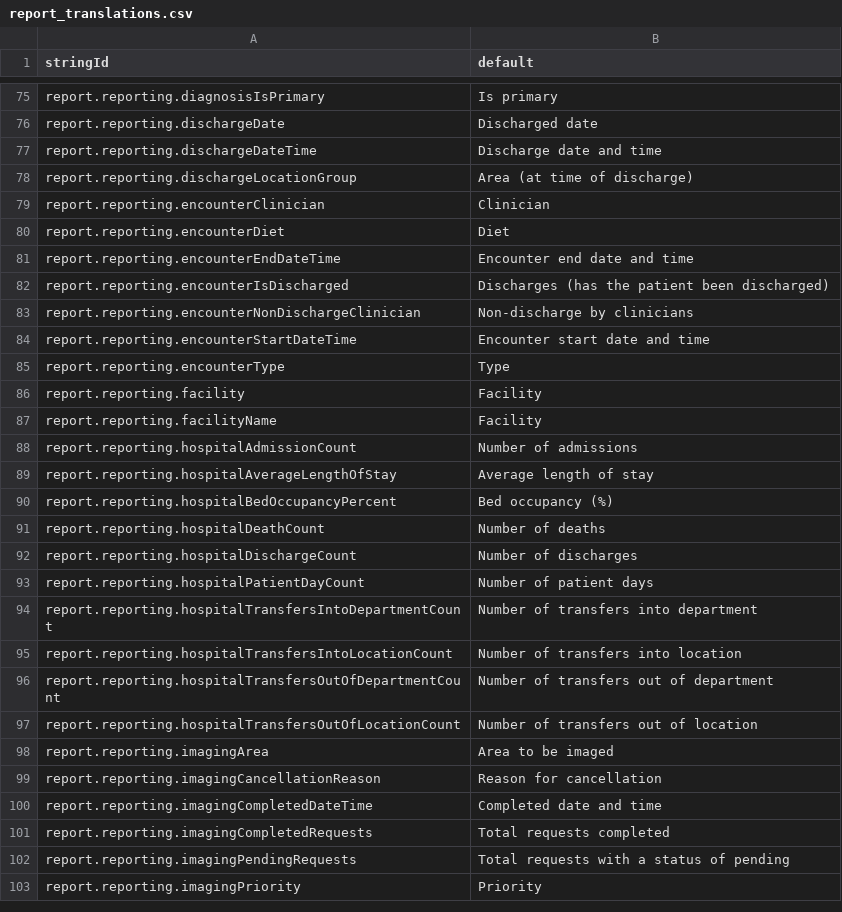
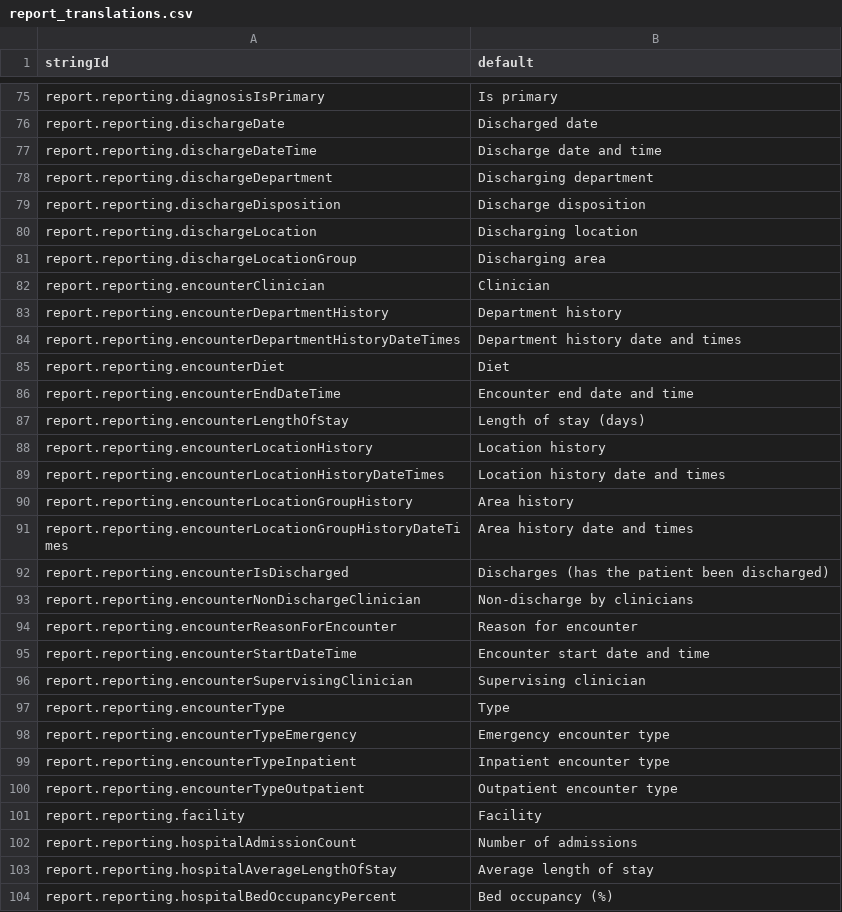
Before and after one commit to beyondessential/tamanu-source-dbt, a CSV file: report_translations.csv, drawn as a sheet; only a part is shown, gaps mark what is left out; the shorter side is filled out with more unchanged rows; the diff covers the shown part only.

```diff
--- a/report_translations.csv
+++ b/report_translations.csv
@@ -77,12 +77,26 @@ report.reporting.dischargeDate,Discharged date
 report.reporting.dischargeDateTime,Discharge date and time
-report.reporting.dischargeLocationGroup,Area (at time of discharge)
+report.reporting.dischargeDepartment,Discharging department
+report.reporting.dischargeDisposition,Discharge disposition
+report.reporting.dischargeLocation,Discharging location
+report.reporting.dischargeLocationGroup,Discharging area
 report.reporting.encounterClinician,Clinician
+report.reporting.encounterDepartmentHistory,Department history
+report.reporting.encounterDepartmentHistoryDateTimes,Department history date and times
 report.reporting.encounterDiet,Diet
 report.reporting.encounterEndDateTime,Encounter end date and time
+report.reporting.encounterLengthOfStay,Length of stay (days)
+report.reporting.encounterLocationHistory,Location history
+report.reporting.encounterLocationHistoryDateTimes,Location history date and times
+report.reporting.encounterLocationGroupHistory,Area history
+report.reporting.encounterLocationGroupHistoryDateTimes,Area history date and times
 report.reporting.encounterIsDischarged,Discharges (has the patient been discharged)
 report.reporting.encounterNonDischargeClinician,Non-discharge by clinicians
+report.reporting.encounterReasonForEncounter,Reason for encounter
 report.reporting.encounterStartDateTime,Encounter start date and time
+report.reporting.encounterSupervisingClinician,Supervising clinician
 report.reporting.encounterType,Type
+report.reporting.encounterTypeEmergency,Emergency encounter type
+report.reporting.encounterTypeInpatient,Inpatient encounter type
+report.reporting.encounterTypeOutpatient,Outpatient encounter type
 report.reporting.facility,Facility
-report.reporting.facilityName,Facility
 report.reporting.hospitalAdmissionCount,Number of admissions
```
Also changed, not shown: 8 added rows elsewhere in this file, 3 other files.
